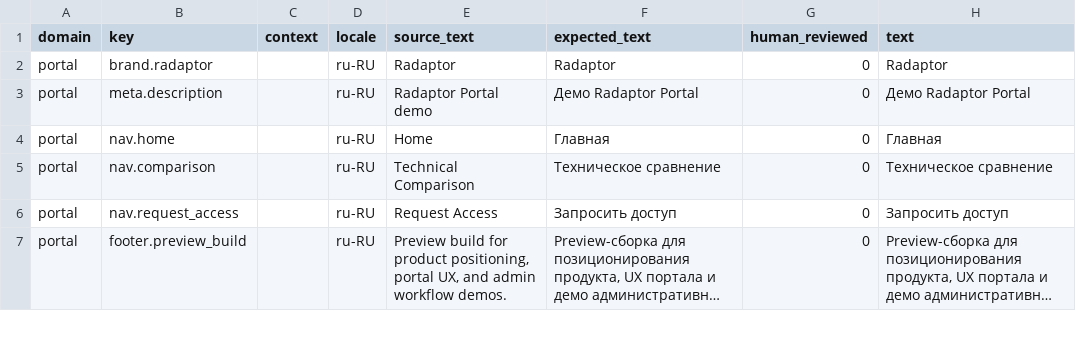
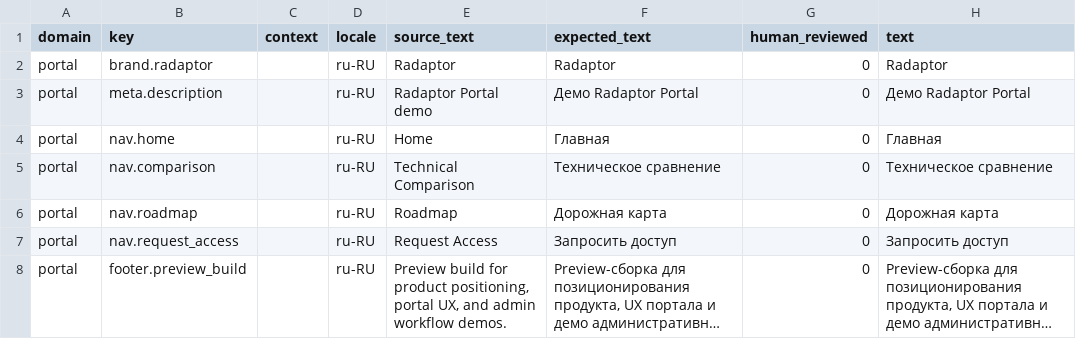
Before and after one commit to istvan-ujjmeszaros/radaptor-portal, a CSV file: app/i18n/seeds/ru-RU.csv, drawn as a sheet; only a part is shown; long unchanged cells end in …; the diff names each change by its address in the sheet, - before the commit and + after, or states it on an @@ line.

Commit message:
Add portal roadmap page
Adds the public roadmap page to the portal surface with file-backed content, styling, i18n labels, and smoke coverage.

```diff
--- a/app/i18n/seeds/ru-RU.csv
+++ b/app/i18n/seeds/ru-RU.csv
+row 6: portal | nav.roadmap |  | ru-RU | Roadmap | Дорожная карта | 0 | Дорожная карта
```
Also changed, not shown: app/i18n/seeds/es-ES.csv, app/i18n/seeds/fr-FR.csv, 30 other files.
